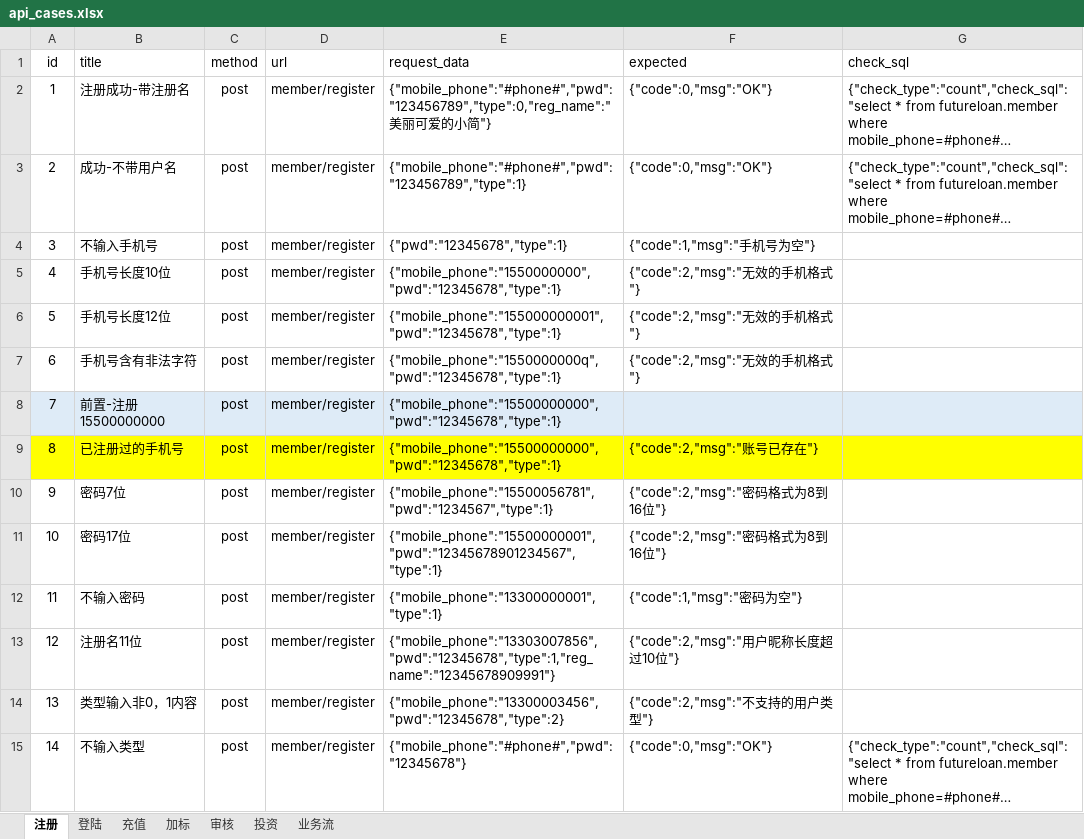
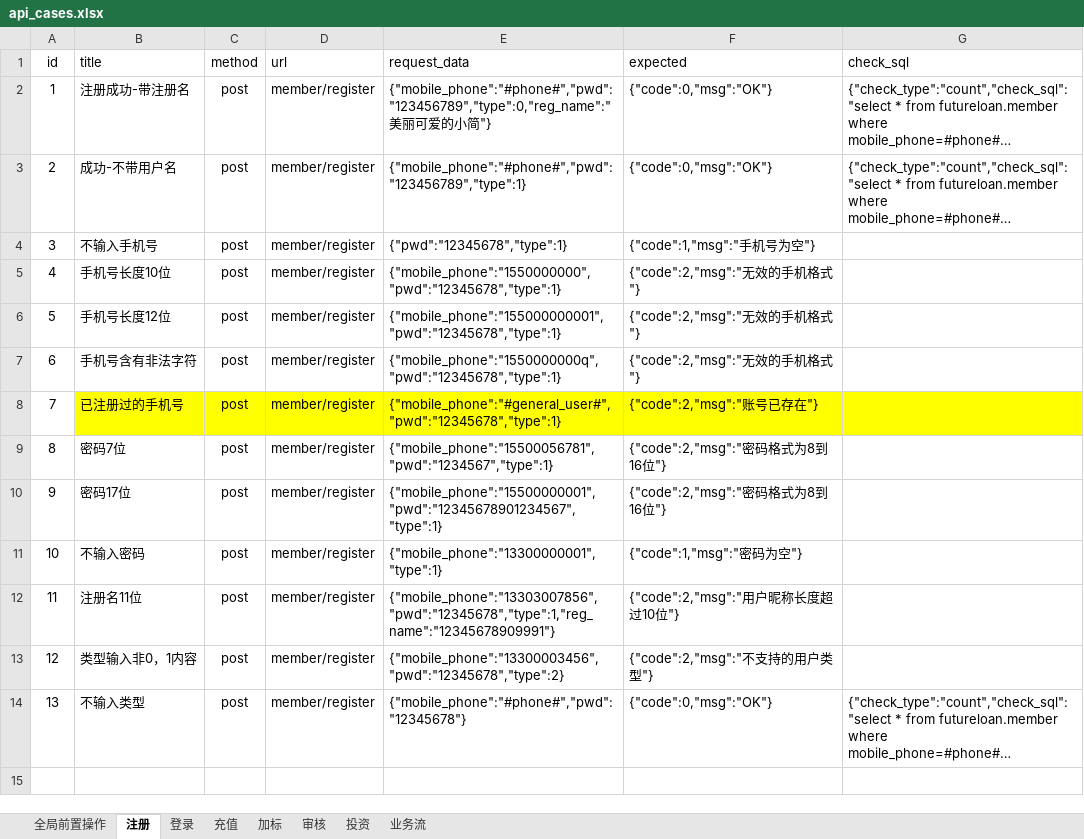
Before and after one commit to qqq49567403/day5_num, an Excel workbook: testdatas/api_cases.xlsx, sheet 注册, drawn as a sheet; long unchanged cells end in …; values as stored, in another font and other column widths than the file's, no borders; removed rows and columns are numbered as before the commit, all else as after; the diff names each change by its address in the sheet, - before the commit and + after, or states it on an @@ line.

```diff
--- a/testdatas/api_cases.xlsx (sheet 注册)
+++ b/testdatas/api_cases.xlsx (sheet 注册)
-sheet tab: 登陆
+sheet tab: 登录
+sheet tab: 全局前置操作
-row 8: 7 | 前置-注册15500000000 | post | member/register | {"mobile_phone":"15500000000","pwd":"12345678","type":1}
@@ column A (id) renumbered from row 8 down @@
-A8 fill: #FFFF00
+A8 fill: none
-E8 (request_data): {"mobile_phone":"15500000000","pwd":"12345678","type":1}
+E8 (request_data): {"mobile_phone":"#general_user#","pwd":"12345678","type":1}
```
Also changed, not shown: sheet 投资, sheet 加标, sheet 审核, sheet 充值, sheet 登录, 18 other files.
